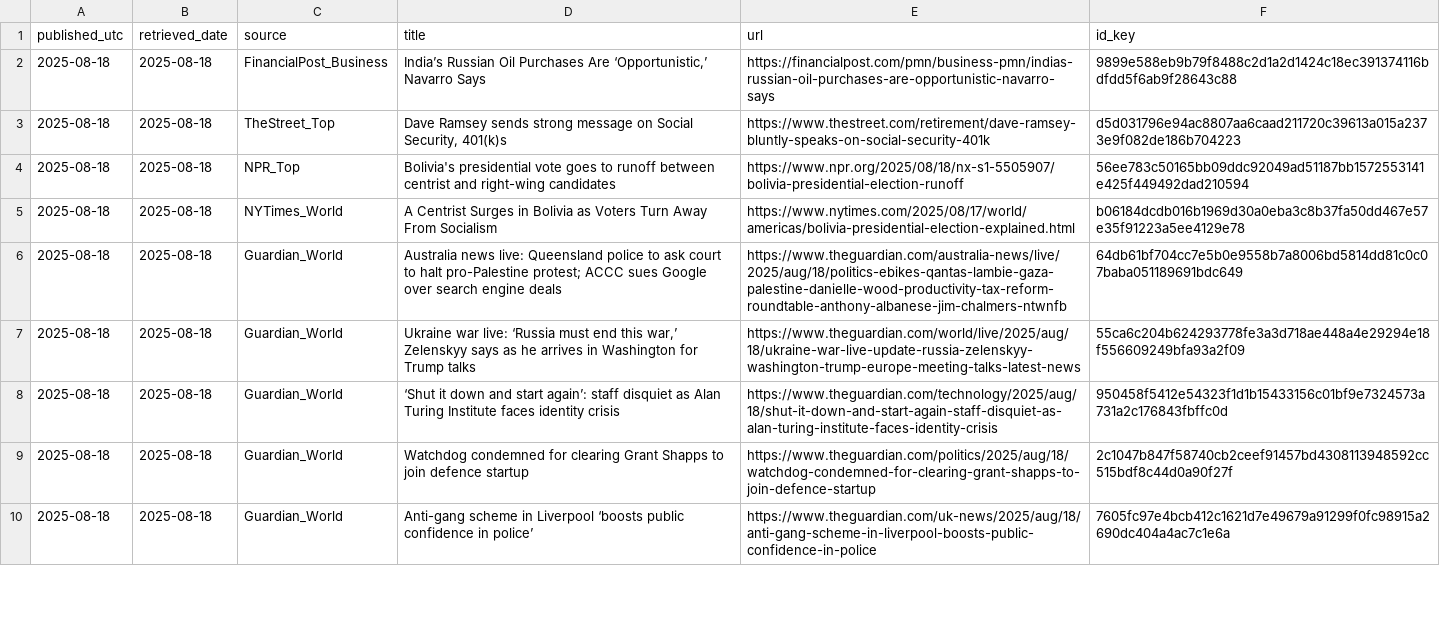
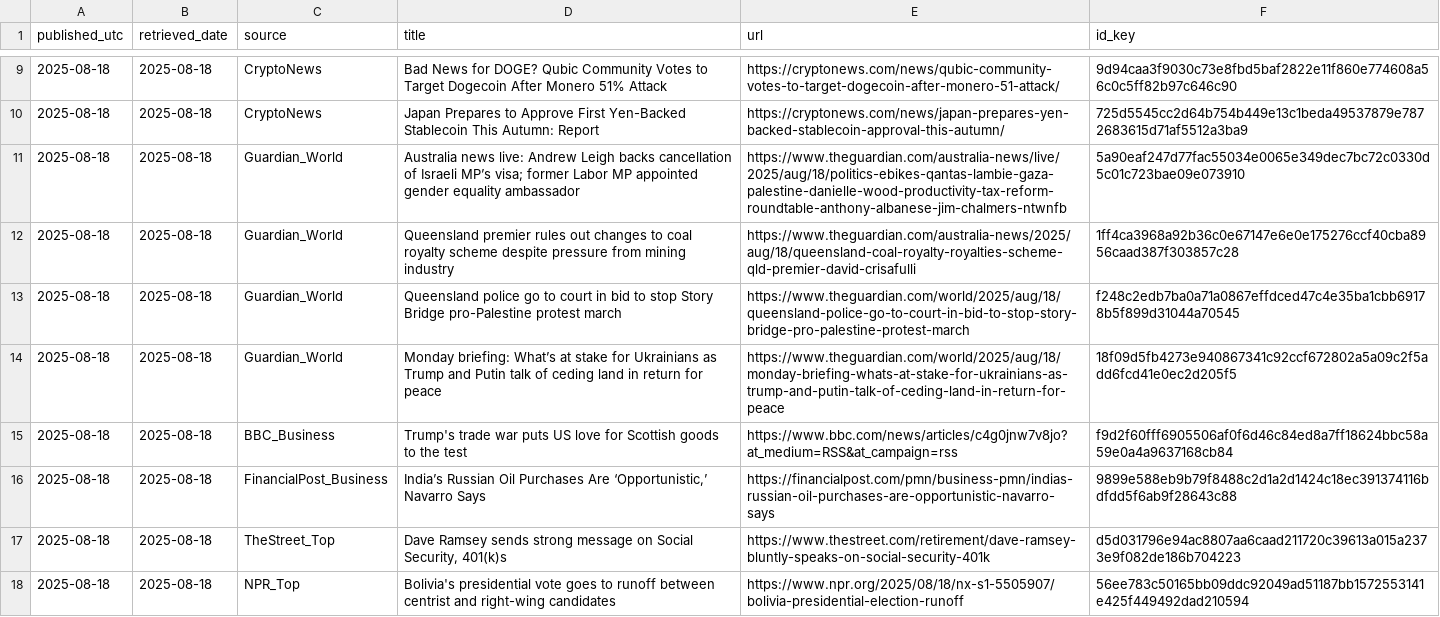
Before and after one commit to O0111lqczeadxws/rss-scanner, a CSV file: docs/archive/articles-2025-08-18.csv, drawn as a sheet; only a part is shown, gaps mark what is left out; the shorter side is filled out with more unchanged rows; the diff covers the shown part only; the diff names each change by its address in the sheet, - before the commit and + after, or states it on an @@ line.

```diff
--- a/docs/archive/articles-2025-08-18.csv
+++ b/docs/archive/articles-2025-08-18.csv
+row 9: 2025-08-18 | 2025-08-18 | CryptoNews | Bad News for DOGE? Qubic Community Votes to Target Dogecoin After Monero 51% Attack | https://cryptonews.com/news/qubic-community-votes-to-target-dogecoin-after-monero-51-attack/ | 9d94caa3f9030c73e8fbd5baf2822e11f860e774608a56c0c5ff82b97c646c90
+row 10: 2025-08-18 | 2025-08-18 | CryptoNews | Japan Prepares to Approve First Yen-Backed Stablecoin This Autumn: Report | https://cryptonews.com/news/japan-prepares-yen-backed-stablecoin-approval-this-autumn/ | 725d5545cc2d64b754b449e13c1beda49537879e7872683615d71af5512a3ba9
+row 11: 2025-08-18 | 2025-08-18 | Guardian_World | Australia news live: Andrew Leigh backs cancellation of Israeli MP’s visa; former Labor MP appointed gender equality ambassador | https://www.theguardian.com/australia-news/live/2025/aug/18/politics-ebikes-qantas-lambie-gaza-palestine-danielle-wood-productivity-tax-reform-roundtable-anthony-albanese-jim-chalmers-ntwnfb | 5a90eaf247d77fac55034e0065e349dec7bc72c0330d5c01c723bae09e073910
+row 12: 2025-08-18 | 2025-08-18 | Guardian_World | Queensland premier rules out changes to coal royalty scheme despite pressure from mining industry | https://www.theguardian.com/australia-news/2025/aug/18/queensland-coal-royalty-royalties-scheme-qld-premier-david-crisafulli | 1ff4ca3968a92b36c0e67147e6e0e175276ccf40cba8956caad387f303857c28
+row 13: 2025-08-18 | 2025-08-18 | Guardian_World | Queensland police go to court in bid to stop Story Bridge pro-Palestine protest march | https://www.theguardian.com/world/2025/aug/18/queensland-police-go-to-court-in-bid-to-stop-story-bridge-pro-palestine-protest-march | f248c2edb7ba0a71a0867effdced47c4e35ba1cbb69178b5f899d31044a70545
+row 14: 2025-08-18 | 2025-08-18 | Guardian_World | Monday briefing: What’s at stake for Ukrainians as Trump and Putin talk of ceding land in return for peace | https://www.theguardian.com/world/2025/aug/18/monday-briefing-whats-at-stake-for-ukrainians-as-trump-and-putin-talk-of-ceding-land-in-return-for-peace | 18f09d5fb4273e940867341c92ccf672802a5a09c2f5add6fcd41e0ec2d205f5
+row 15: 2025-08-18 | 2025-08-18 | BBC_Business | Trump's trade war puts US love for Scottish goods to the test | https://www.bbc.com/news/articles/c4g0jnw7v8jo?at_medium=RSS&at_campaign=rss | f9d2f60fff6905506af0f6d46c84ed8a7ff18624bbc58a59e0a4a9637168cb84
```
Also changed, not shown: 8 added rows elsewhere in this file, docs/articles.csv, 5 other files.
